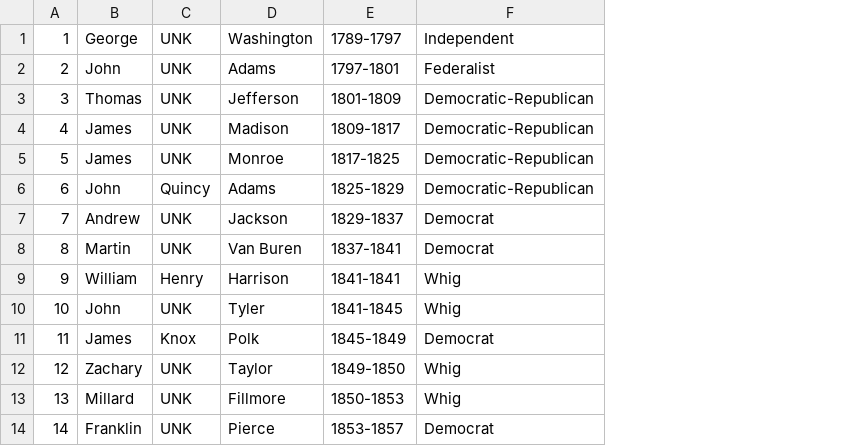
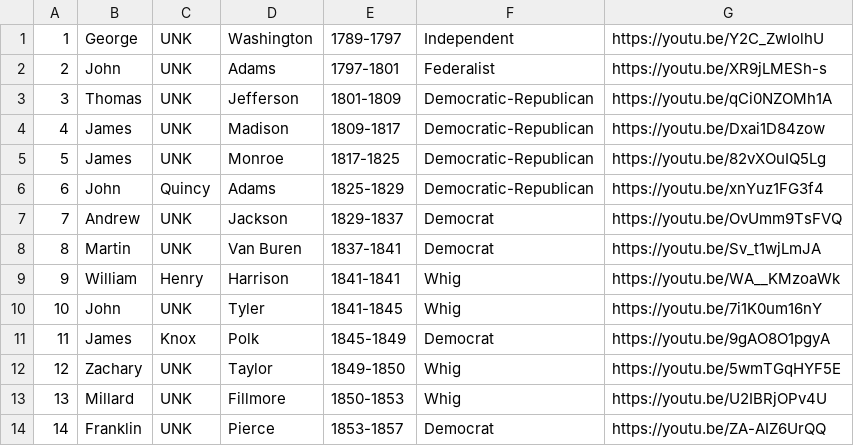
Before and after one commit to eginter/Presidents, a CSV file: WebContent/WEB-INF/presidents.csv, drawn as a sheet; only a part is shown; the diff names each change by its address in the sheet, - before the commit and + after, or states it on an @@ line.

Commit message:
Added videos to presidents CDV file

```diff
--- a/WebContent/WEB-INF/presidents.csv
+++ b/WebContent/WEB-INF/presidents.csv
+column G, rows 1-14: https://youtu.be/Y2C_ZwIolhU | https://youtu.be/XR9jLMESh-s | https://youtu.be/qCi0NZOMh1A | https://youtu.be/Dxai1D84zow | https://youtu.be/82vXOuIQ5Lg | https://youtu.be/xnYuz1FG3f4 | https://youtu.be/OvUmm9TsFVQ | https://youtu.be/Sv_t1wjLmJA | https://youtu.be/WA__KMzoaWk | https://youtu.be/7i1K0um16nY | https://youtu.be/9gAO8O1pgyA | https://youtu.be/5wmTGqHYF5E | https://youtu.be/U2IBRjOPv4U | https://youtu.be/ZA-AIZ6UrQQ
```
Also changed, not shown: 48 other files.
